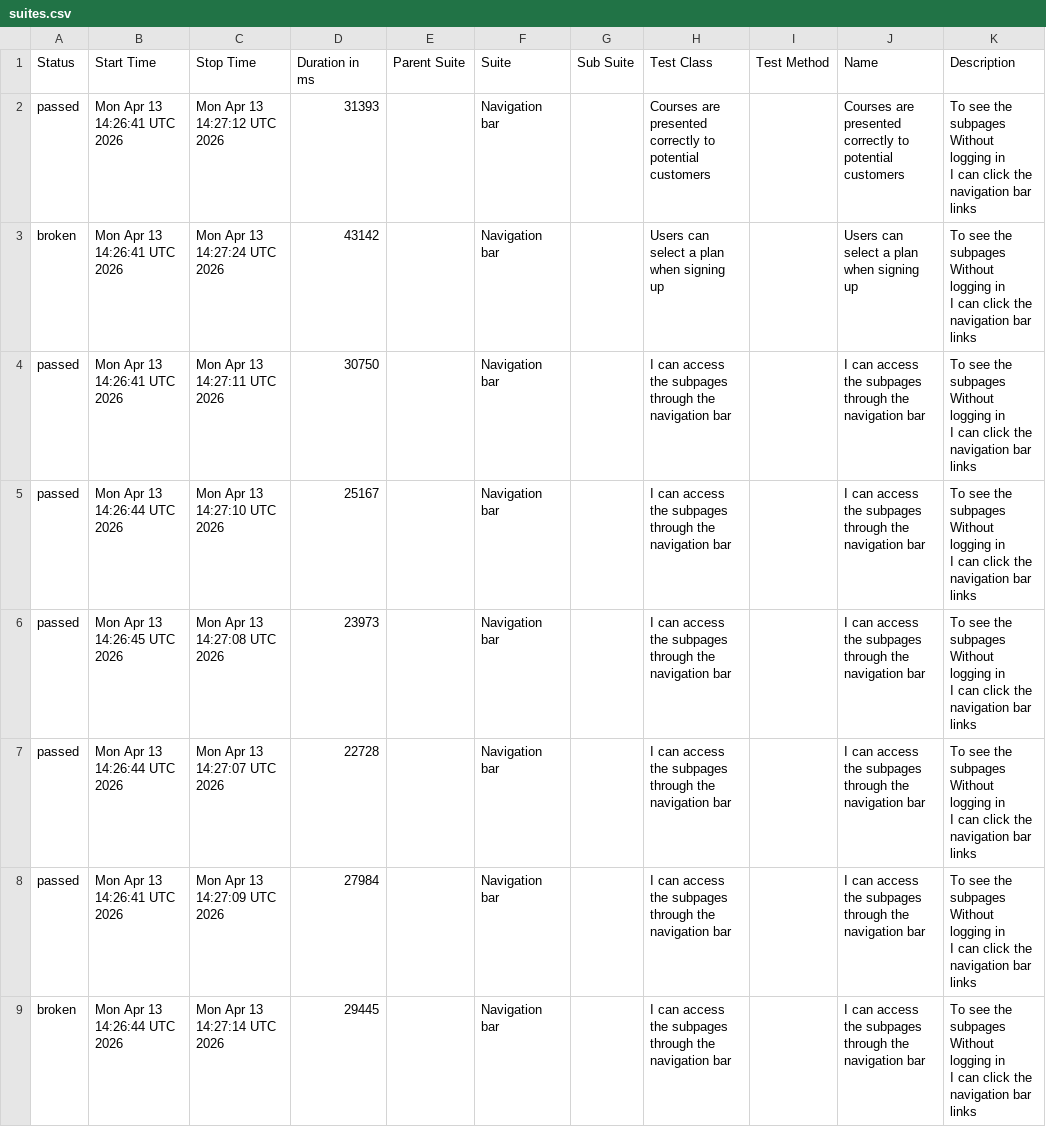
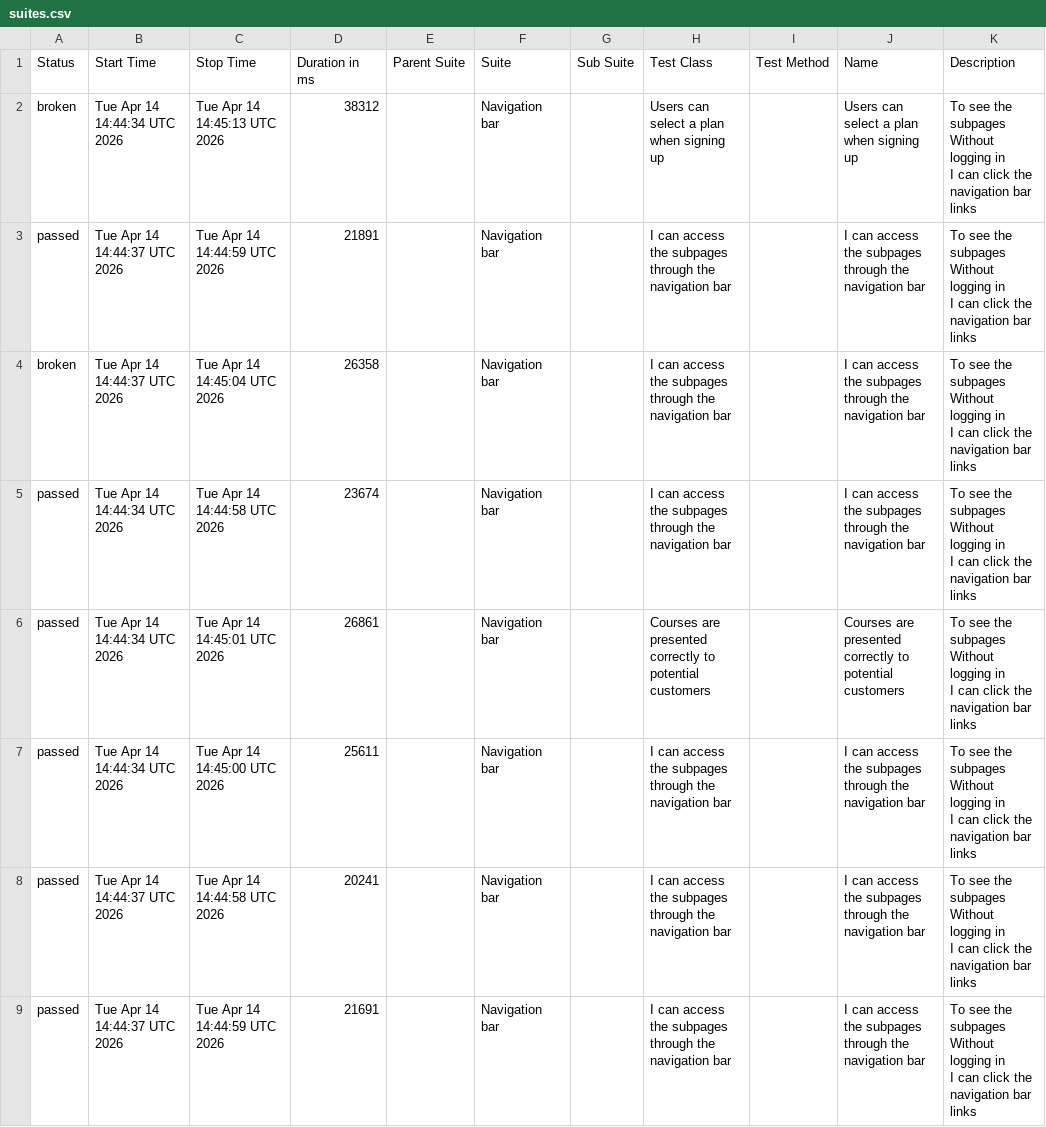
Before and after one commit to ingmarcela27/ci-reporting-building-block, a CSV file: allureReport/data/suites.csv, drawn as a sheet.

```diff
--- a/allureReport/data/suites.csv
+++ b/allureReport/data/suites.csv
@@ -1,25 +1,25 @@
 "Status","Start Time","Stop Time","Duration in ms","Parent Suite","Suite","Sub Suite","Test Class","Test Method","Name","Description"
-"passed","Mon Apr 13 14:26:41 UTC 2026","Mon Apr 13 14:27:12 UTC 2026","31393","","Navigation bar","","Courses are presented correctly to potential customers","","Courses are presented correctly to potential customers","  To see the subpages
-  Without logging in
-  I can click the navigation bar links"
-"broken","Mon Apr 13 14:26:41 UTC 2026","Mon Apr 13 14:27:24 UTC 2026","43142","","Navigation bar","","Users can select a plan when signing up","","Users can select a plan when signing up","  To see the subpages
-  Without logging in
-  I can click the navigation bar links"
-"passed","Mon Apr 13 14:26:41 UTC 2026","Mon Apr 13 14:27:11 UTC 2026","30750","","Navigation bar","","I can access the subpages through the navigation bar","","I can access the subpages through the navigation bar","  To see the subpages
-  Without logging in
-  I can click the navigation bar links"
-"passed","Mon Apr 13 14:26:44 UTC 2026","Mon Apr 13 14:27:10 UTC 2026","25167","","Navigation bar","","I can access the subpages through the navigation bar","","I can access the subpages through the navigation bar","  To see the subpages
-  Without logging in
-  I can click the navigation bar links"
-"passed","Mon Apr 13 14:26:45 UTC 2026","Mon Apr 13 14:27:08 UTC 2026","23973","","Navigation bar","","I can access the subpages through the navigation bar","","I can access the subpages through the navigation bar","  To see the subpages
-  Without logging in
-  I can click the navigation bar links"
-"passed","Mon Apr 13 14:26:44 UTC 2026","Mon Apr 13 14:27:07 UTC 2026","22728","","Navigation bar","","I can access the subpages through the navigation bar","","I can access the subpages through the navigation bar","  To see the subpages
-  Without logging in
-  I can click the navigation bar links"
-"passed","Mon Apr 13 14:26:41 UTC 2026","Mon Apr 13 14:27:09 UTC 2026","27984","","Navigation bar","","I can access the subpages through the navigation bar","","I can access the subpages through the navigation bar","  To see the subpages
-  Without logging in
-  I can click the navigation bar links"
-"broken","Mon Apr 13 14:26:44 UTC 2026","Mon Apr 13 14:27:14 UTC 2026","29445","","Navigation bar","","I can access the subpages through the navigation bar","","I can access the subpages through the navigation bar","  To see the subpages
-  Without logging in
-  I can click the navigation bar links"
+"broken","Tue Apr 14 14:44:34 UTC 2026","Tue Apr 14 14:45:13 UTC 2026","38312","","Navigation bar","","Users can select a plan when signing up","","Users can select a plan when signing up","  To see the subpages
+  Without logging in
+  I can click the navigation bar links"
+"passed","Tue Apr 14 14:44:37 UTC 2026","Tue Apr 14 14:44:59 UTC 2026","21891","","Navigation bar","","I can access the subpages through the navigation bar","","I can access the subpages through the navigation bar","  To see the subpages
+  Without logging in
+  I can click the navigation bar links"
+"broken","Tue Apr 14 14:44:37 UTC 2026","Tue Apr 14 14:45:04 UTC 2026","26358","","Navigation bar","","I can access the subpages through the navigation bar","","I can access the subpages through the navigation bar","  To see the subpages
+  Without logging in
+  I can click the navigation bar links"
+"passed","Tue Apr 14 14:44:34 UTC 2026","Tue Apr 14 14:44:58 UTC 2026","23674","","Navigation bar","","I can access the subpages through the navigation bar","","I can access the subpages through the navigation bar","  To see the subpages
+  Without logging in
+  I can click the navigation bar links"
+"passed","Tue Apr 14 14:44:34 UTC 2026","Tue Apr 14 14:45:01 UTC 2026","26861","","Navigation bar","","Courses are presented correctly to potential customers","","Courses are presented correctly to potential customers","  To see the subpages
+  Without logging in
+  I can click the navigation bar links"
+"passed","Tue Apr 14 14:44:34 UTC 2026","Tue Apr 14 14:45:00 UTC 2026","25611","","Navigation bar","","I can access the subpages through the navigation bar","","I can access the subpages through the navigation bar","  To see the subpages
+  Without logging in
+  I can click the navigation bar links"
+"passed","Tue Apr 14 14:44:37 UTC 2026","Tue Apr 14 14:44:58 UTC 2026","20241","","Navigation bar","","I can access the subpages through the navigation bar","","I can access the subpages through the navigation bar","  To see the subpages
+  Without logging in
+  I can click the navigation bar links"
+"passed","Tue Apr 14 14:44:37 UTC 2026","Tue Apr 14 14:44:59 UTC 2026","21691","","Navigation bar","","I can access the subpages through the navigation bar","","I can access the subpages through the navigation bar","  To see the subpages
+  Without logging in
+  I can click the navigation bar links"
```
Also changed, not shown: allureReport/data/behaviors.csv, 37 other files.
